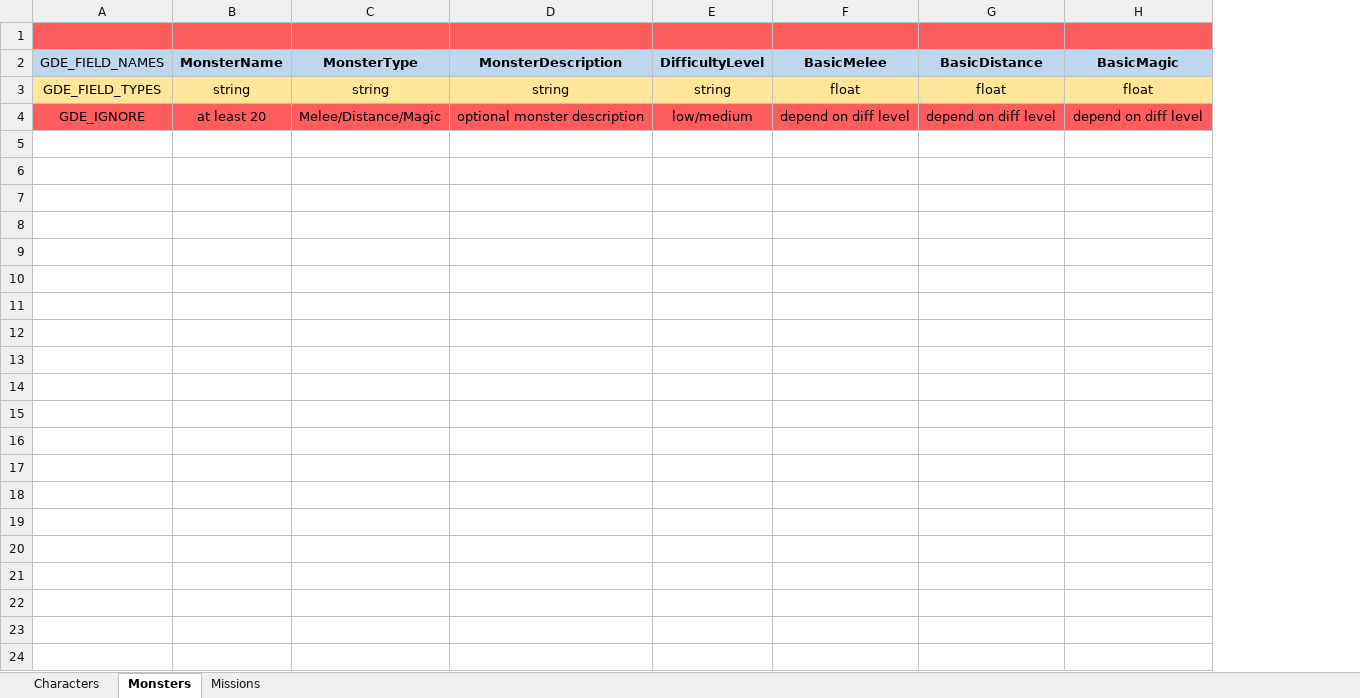
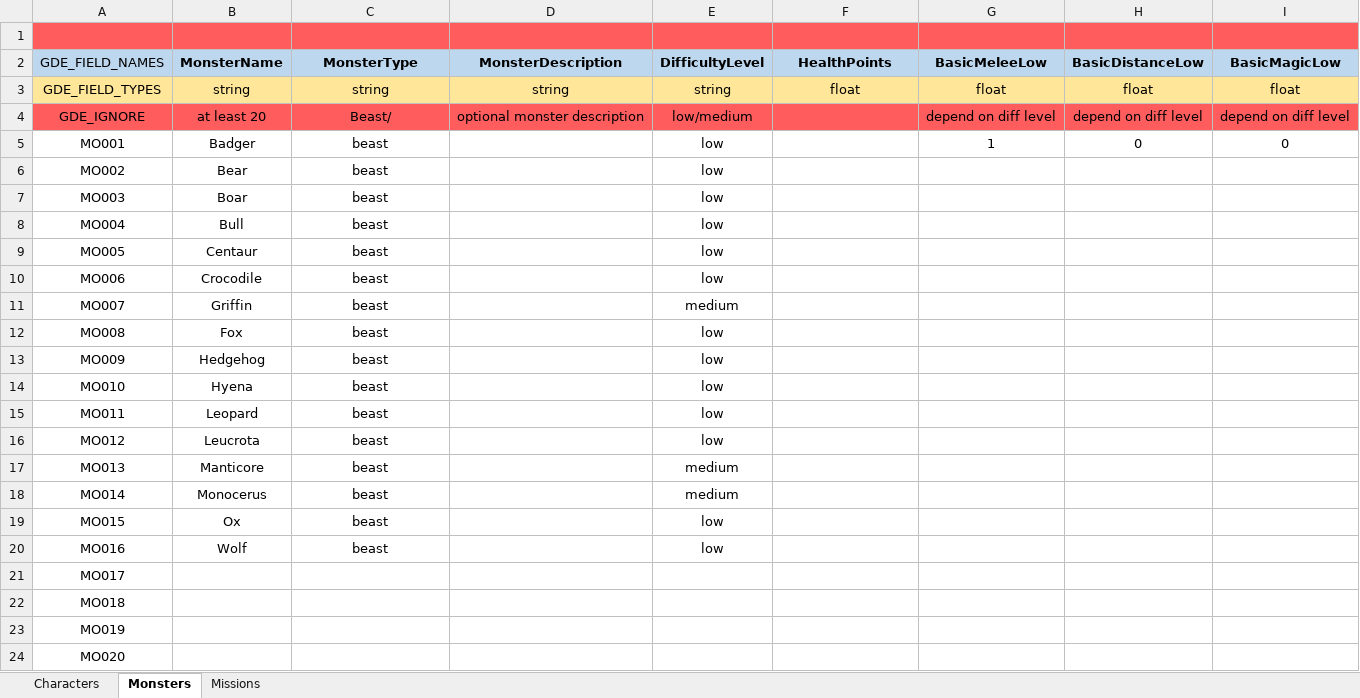
Before and after one commit to DCzopek/AZGame, an Excel workbook: AZGame/Assets/Docs/AZGameDoc.xlsx, sheet Monsters, drawn as a sheet; values as stored, in another font and other column widths than the file's, no borders; the diff names each change by its address in the sheet, - before the commit and + after, or states it on an @@ line.

Commit message:
Saving data method

```diff
--- a/AZGame/Assets/Docs/AZGameDoc.xlsx (sheet Monsters)
+++ b/AZGame/Assets/Docs/AZGameDoc.xlsx (sheet Monsters)
+column I (BasicMagicLow), rows 3-4: float | depend on diff level
-F2: BasicMelee
+F2: HealthPoints
-G2: BasicDistance
+G2: BasicMeleeLow
-H2: BasicMagic
+H2: BasicDistanceLow
-C4 (MonsterType): Melee/Distance/Magic
+C4 (MonsterType): Beast/
-F4 (HealthPoints): depend on diff level
+F4 (HealthPoints): (empty)
+row 5: MO001 | Badger | beast |  | low |  | 1 | 0 | 0
+row 6: MO002 | Bear | beast |  | low
+row 7: MO003 | Boar | beast |  | low
+row 8: MO004 | Bull | beast |  | low
+row 9: MO005 | Centaur | beast |  | low
+row 10: MO006 | Crocodile | beast |  | low
+row 11: MO007 | Griffin | beast |  | medium
+row 12: MO008 | Fox | beast |  | low
+row 13: MO009 | Hedgehog | beast |  | low
+row 14: MO010 | Hyena | beast |  | low
+row 15: MO011 | Leopard | beast |  | low
+row 16: MO012 | Leucrota | beast |  | low
+row 17: MO013 | Manticore | beast |  | medium
+row 18: MO014 | Monocerus | beast |  | medium
+row 19: MO015 | Ox | beast |  | low
+row 20: MO016 | Wolf | beast |  | low
+row 21: MO017
+row 22: MO018
+row 23: MO019
+row 24: MO020
```
Also changed, not shown: sheet Characters, sheet Missions, 21 other files.
